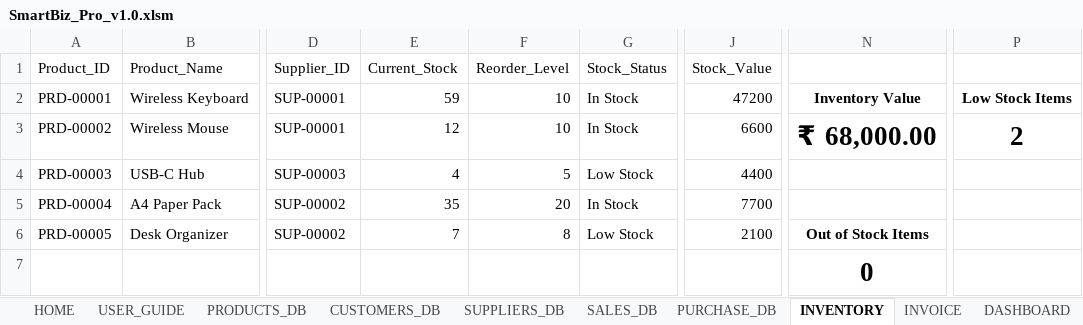
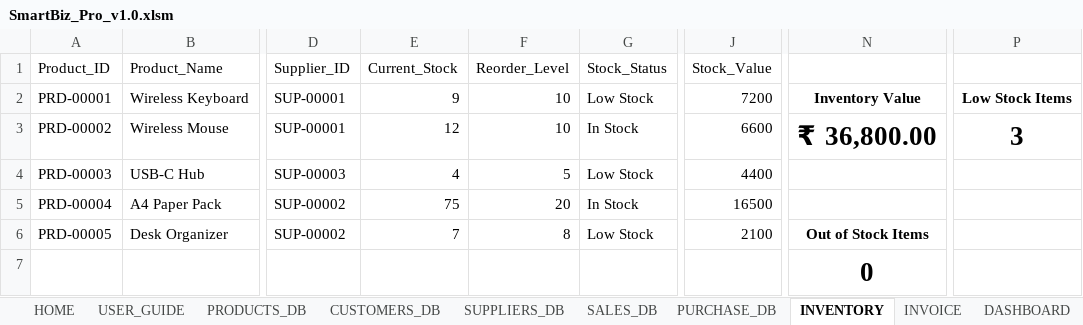
Before and after one commit to janakiram-vallapu/data-analytics-portfolio, an Excel workbook: PROJECTS/SmartBiz_Pro/SmartBiz_Pro_v1.0.xlsm, sheet INVENTORY, drawn as a sheet; only a part is shown, gaps mark what is left out; values as stored, in another font and other column widths than the file's, no borders; charts and pictures and conditional formats and table styles not drawn; the diff names each change by its address in the sheet, - before the commit and + after, or states it on an @@ line.

```diff
--- a/PROJECTS/SmartBiz_Pro/SmartBiz_Pro_v1.0.xlsm (sheet INVENTORY)
+++ b/PROJECTS/SmartBiz_Pro/SmartBiz_Pro_v1.0.xlsm (sheet INVENTORY)
-E2 (Current_Stock): 59
+E2 (Current_Stock): 9
-G2 (Stock_Status): In Stock
+G2 (Stock_Status): Low Stock
-J2 (Stock_Value): 47200
+J2 (Stock_Value): 7200
-N3: ₹ 68,000.00
+N3: ₹ 36,800.00
-P3: 2
+P3: 3
-E5 (Current_Stock): 35
+E5 (Current_Stock): 75
-J5 (Stock_Value): 7700
+J5 (Stock_Value): 16500
```
Also changed, not shown: sheet AUDIT_LOG, sheet SALES_DB, sheet PURCHASE_DB, sheet INVOICE, sheet CUSTOMERS_DB, sheet DASHBOARD, 3 more sheets, charts or pictures, 38 other files.
